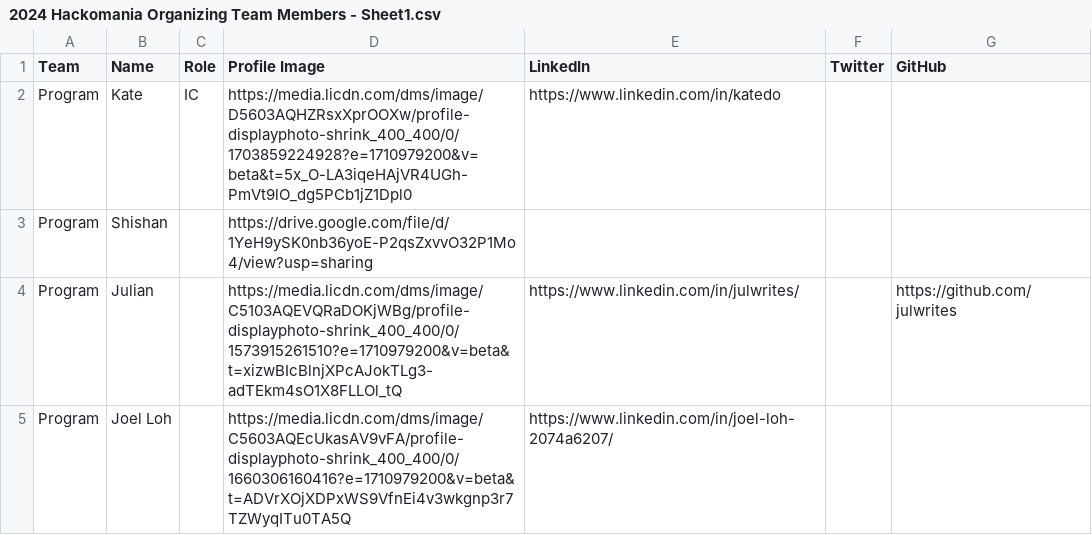
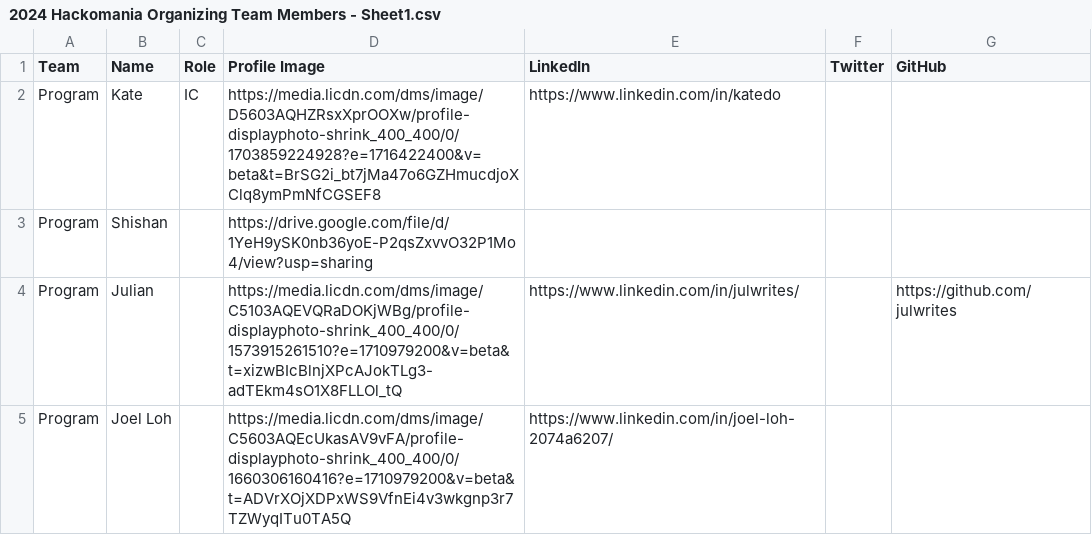
Before and after one commit to GeeksHacking/hackomania-2024-website, a CSV file: src/assets/team/2024 Hackomania Organizing Team Members - Sheet1.csv, drawn as a sheet; only a part is shown.

Commit message:
change kate's photo try

```diff
--- a/src/assets/team/2024 Hackomania Organizing Team Members - Sheet1.csv
+++ b/src/assets/team/2024 Hackomania Organizing Team Members - Sheet1.csv
@@ -1,3 +1,3 @@
 Team,Name,Role,Profile Image,LinkedIn,Twitter,GitHub
-Program,Kate,IC,https://media.licdn.com/dms/image/D5603AQHZRsxXprOOXw/profile-displayphoto-shrink_400_400/0/1703859224928?e=1710979200&v=beta&t=5x_O-LA3iqeHAjVR4UGh-PmVt9lO_dg5PCb1jZ1Dpl0,https://www.linkedin.com/in/katedo,,
+Program,Kate,IC,https://media.licdn.com/dms/image/D5603AQHZRsxXprOOXw/profile-displayphoto-shrink_400_400/0/1703859224928?e=1716422400&v=beta&t=BrSG2i_bt7jMa47o6GZHmucdjoXClq8ymPmNfCGSEF8,https://www.linkedin.com/in/katedo,,
 Program,Shishan,,https://drive.google.com/file/d/1YeH9ySK0nb36yoE-P2qsZxvvO32P1Mo4/view?usp=sharing,,,
```
